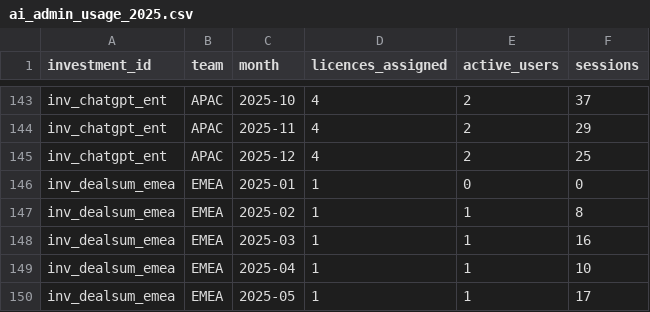
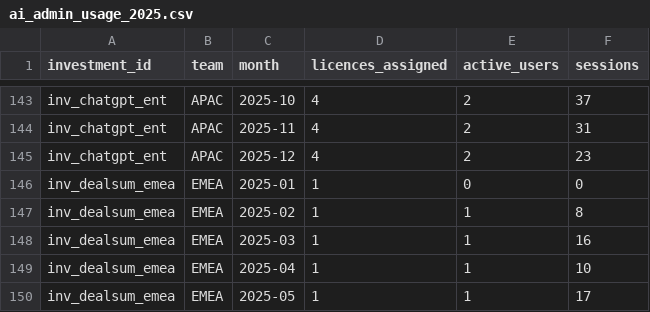
Before and after one commit to asafweisbrot-lab/Gnocchi-AI, a CSV file: data/synthetic/ai_admin_usage_2025.csv, drawn as a sheet; only a part is shown, gaps mark what is left out; the diff covers the shown part only; the diff names each change by its address in the sheet, - before the commit and + after, or states it on an @@ line.

```diff
--- a/data/synthetic/ai_admin_usage_2025.csv
+++ b/data/synthetic/ai_admin_usage_2025.csv
-F144 (sessions): 29
+F144 (sessions): 31
-F145 (sessions): 25
+F145 (sessions): 23
```
Also changed, not shown: 37 edited cells elsewhere in this file, data/synthetic/_ground_truth_session_purpose.csv, data/synthetic/code_build_log.csv, 14 other files.
